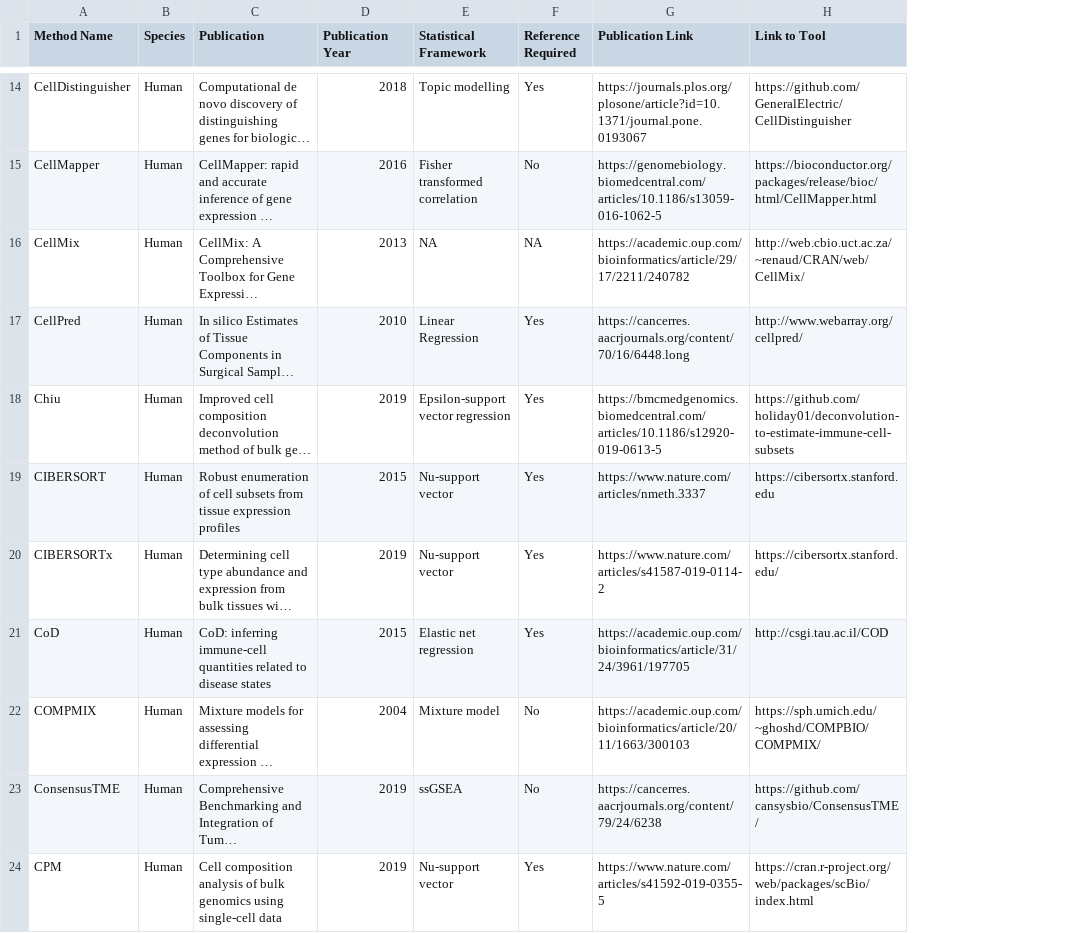
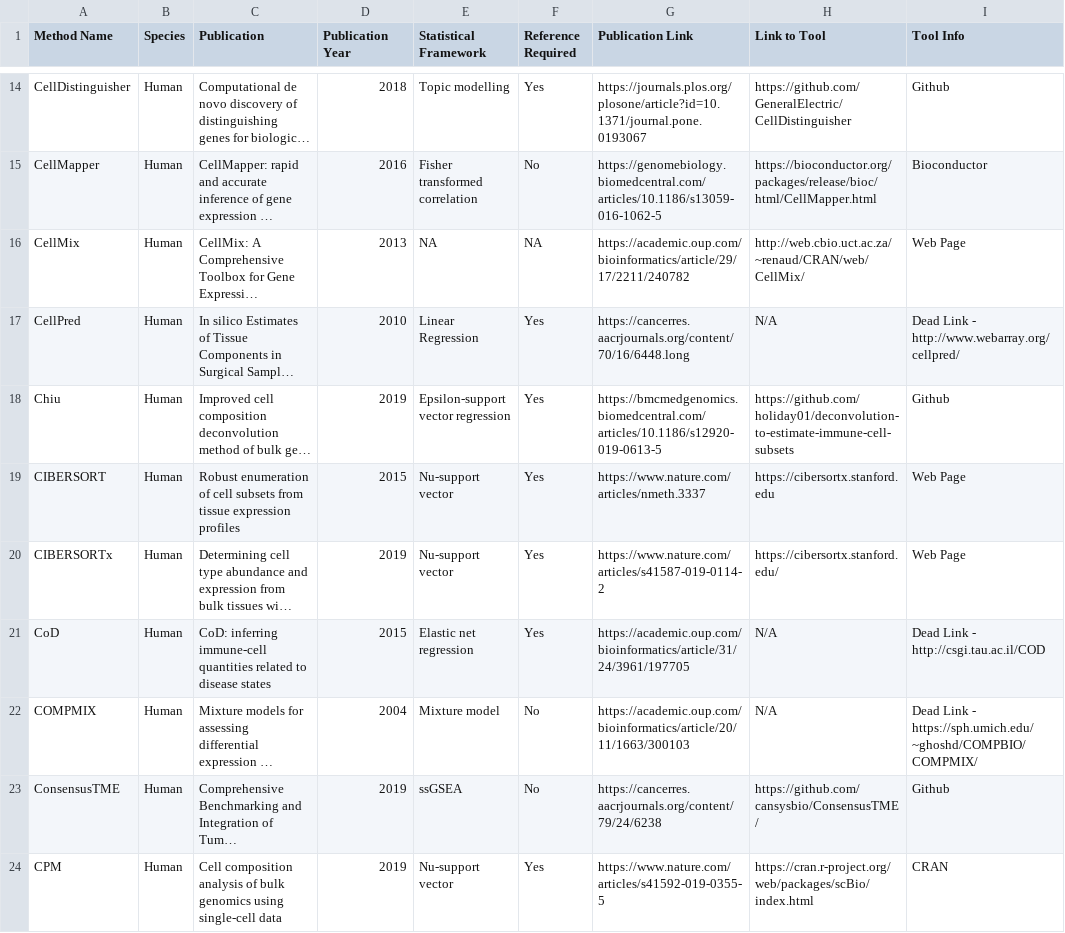
Before and after one commit to cansysbio/Deconvolution_Shiny, a CSV file: data/Deconvolution_Methods.csv, drawn as a sheet; only a part is shown, gaps mark what is left out; long unchanged cells end in …; the diff covers the shown part only; the diff names each change by its address in the sheet, - before the commit and + after, or states it on an @@ line.

Commit message:
- Update display of dead links in deconvolution tools

```diff
--- a/data/Deconvolution_Methods.csv
+++ b/data/Deconvolution_Methods.csv
+column I (Tool Info), rows 14-24: Github | Bioconductor | Web Page | Dead Link - http://www.webarray.org/cellpred/ | Github | Web Page | Web Page | Dead Link - http://csgi.tau.ac.il/COD | Dead Link - https://sph.umich.edu/~ghoshd/COMPBIO/COMPMIX/ | Github | CRAN
-H17 (Link to Tool): http://www.webarray.org/cellpred/
+H17 (Link to Tool): N/A
-H21 (Link to Tool): http://csgi.tau.ac.il/COD
+H21 (Link to Tool): N/A
-H22 (Link to Tool): https://sph.umich.edu/~ghoshd/COMPBIO/COMPMIX/
+H22 (Link to Tool): N/A
```
Also changed, not shown: 7 edited cells elsewhere in this file, 1 other file.
